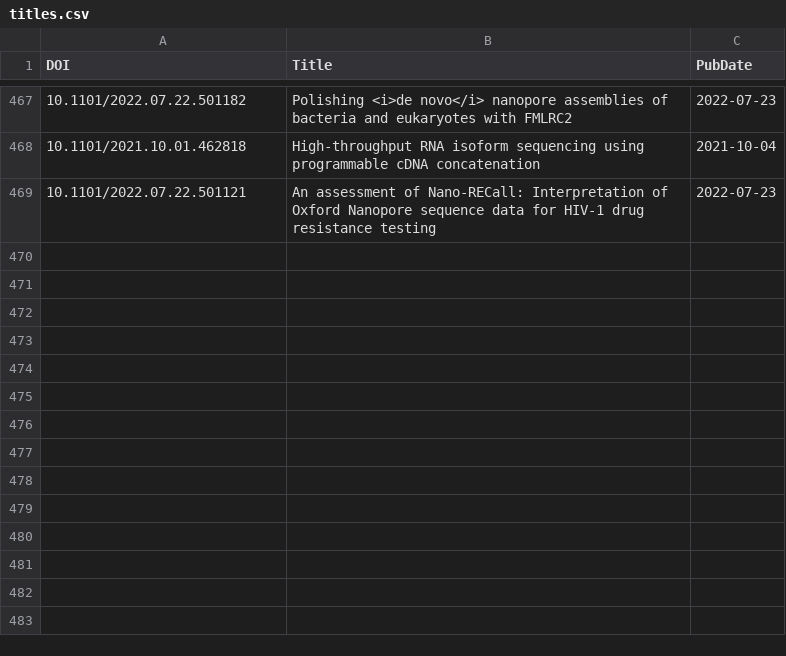
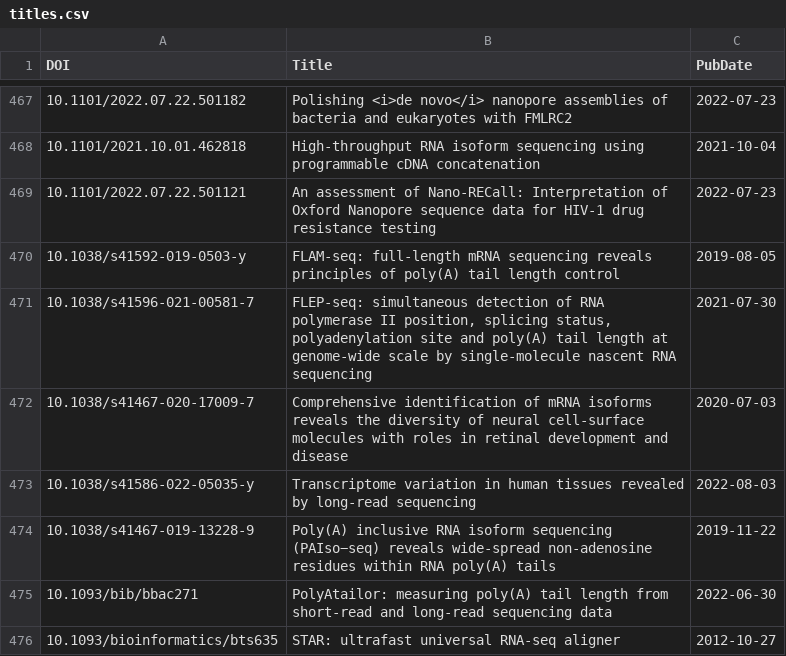
Before and after one commit to mritchielab/long_read_tools, a CSV file: docs/data/titles.csv, drawn as a sheet; only a part is shown, gaps mark what is left out; the diff names each change by its address in the sheet, - before the commit and + after, or states it on an @@ line.

```diff
--- a/docs/data/titles.csv
+++ b/docs/data/titles.csv
+row 470: 10.1038/s41592-019-0503-y | FLAM-seq: full-length mRNA sequencing reveals principles of poly(A) tail length control | 2019-08-05
+row 471: 10.1038/s41596-021-00581-7 | FLEP-seq: simultaneous detection of RNA polymerase II position, splicing status, polyadenylation site and poly(A) tail length at genome-wide scale by single-molecule nascent RNA sequencing | 2021-07-30
+row 472: 10.1038/s41467-020-17009-7 | Comprehensive identification of mRNA isoforms reveals the diversity of neural cell-surface molecules with roles in retinal development and disease | 2020-07-03
+row 473: 10.1038/s41586-022-05035-y | Transcriptome variation in human tissues revealed by long-read sequencing | 2022-08-03
+row 474: 10.1038/s41467-019-13228-9 | Poly(A) inclusive RNA isoform sequencing (PAIso−seq) reveals wide-spread non-adenosine residues within RNA poly(A) tails | 2019-11-22
+row 475: 10.1093/bib/bbac271 | PolyAtailor: measuring poly(A) tail length from short-read and long-read sequencing data | 2022-06-30
+row 476: 10.1093/bioinformatics/bts635 | STAR: ultrafast universal RNA-seq aligner | 2012-10-27
```
Also changed, not shown: 25 other files.
